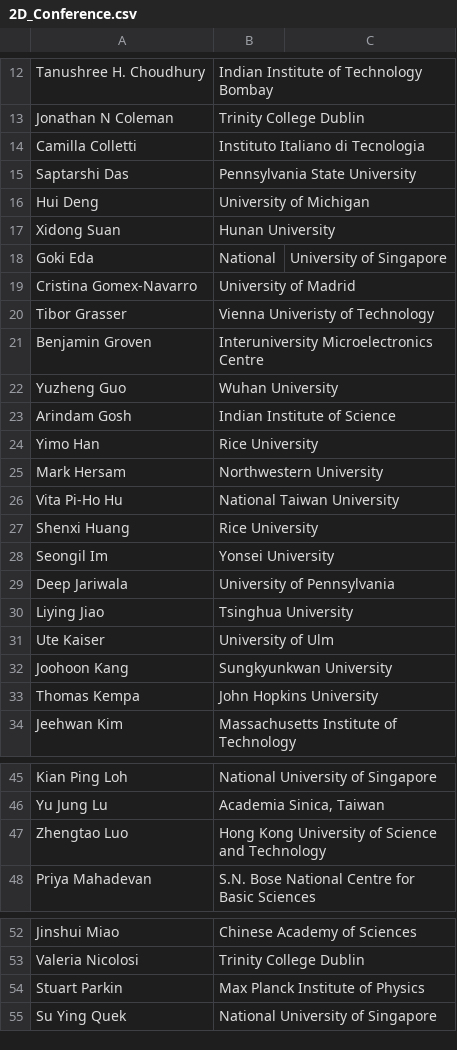
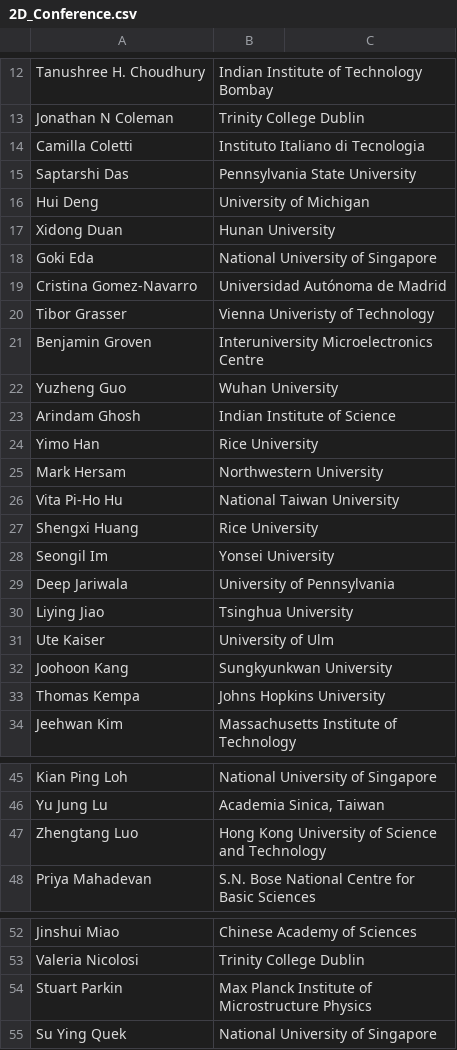
Before and after one commit to 0Hughman0/tmd_conference, a CSV file: tmd_conference/_data/2D_Conference.csv, drawn as a sheet; only a part is shown, gaps mark what is left out.

Commit message:
Update 2D_Conference.csv
Updated speakers - JMA

```diff
--- a/tmd_conference/_data/2D_Conference.csv
+++ b/tmd_conference/_data/2D_Conference.csv
@@ -13,8 +13,8 @@ Tanushree H. Choudhury,Indian Institute of Technology Bombay
 Jonathan N Coleman,Trinity College Dublin
-Camilla Colletti,Instituto Italiano di Tecnologia
+Camilla Coletti,Instituto Italiano di Tecnologia
 Saptarshi Das,Pennsylvania State University
 Hui Deng,University of Michigan
-Xidong Suan,Hunan University
-Goki Eda,National,University of Singapore
-Cristina Gomex-Navarro,University of Madrid
+Xidong Duan,Hunan University
+Goki Eda,National University of Singapore
+Cristina Gomez-Navarro,Universidad Autónoma de Madrid
 Tibor Grasser,Vienna Univeristy of Technology
@@ -22,3 +22,3 @@ Benjamin Groven,Interuniversity Microelectronics Centre
 Yuzheng Guo,Wuhan University
-Arindam Gosh,Indian Institute of Science
+Arindam Ghosh,Indian Institute of Science
 Yimo Han,Rice University
@@ -26,3 +26,3 @@ Mark Hersam,Northwestern University
 Vita Pi-Ho Hu,National Taiwan University
-Shenxi Huang,Rice University
+Shengxi Huang,Rice University
 Seongil Im,Yonsei University
@@ -32,3 +32,3 @@ Ute Kaiser,University of Ulm
 Joohoon Kang,Sungkyunkwan University
-Thomas Kempa,John Hopkins University
+Thomas Kempa,Johns Hopkins University
 Jeehwan Kim,Massachusetts Institute of Technology
@@ -46,3 +46,3 @@ Kian Ping Loh,National University of Singapore
 Yu Jung Lu,"Academia Sinica, Taiwan"
-Zhengtao Luo,Hong Kong University of Science and Technology
+Zhengtang Luo,Hong Kong University of Science and Technology
 Priya Mahadevan,S.N. Bose National Centre for Basic Sciences
@@ -53,3 +53,3 @@ Jinshui Miao,Chinese Academy of Sciences
 Valeria Nicolosi,Trinity College Dublin
-Stuart Parkin,Max Planck Institute of Physics
+Stuart Parkin,Max Planck Institute of Microstructure Physics
 Su Ying Quek,National University of Singapore
```
